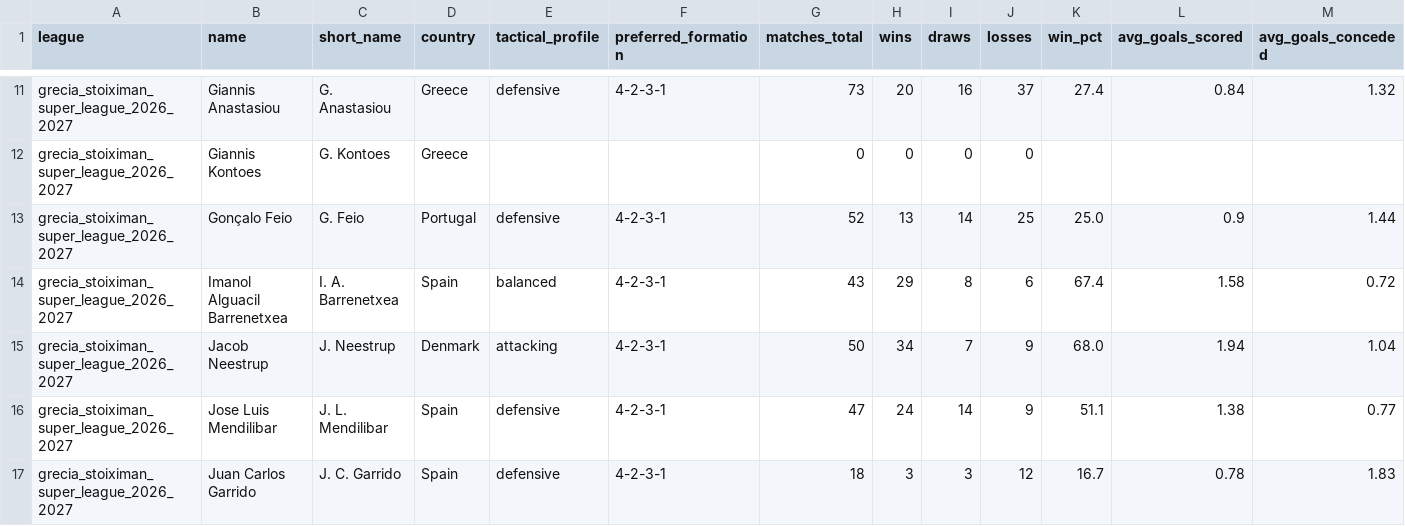
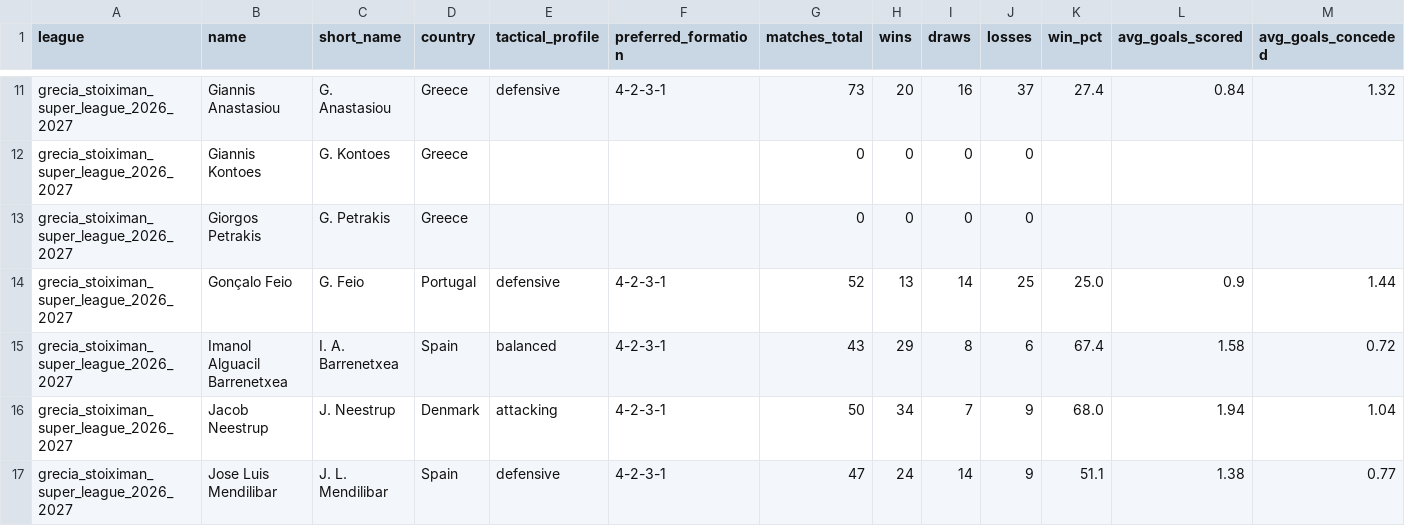
Before and after one commit to aimidas1/coach, a CSV file: grecia_stoiximan_super_league_2026_2027.csv, drawn as a sheet; only a part is shown, gaps mark what is left out; the shorter side is filled out with more unchanged rows; rows hold the shown columns only; the diff names each change by its address in the sheet, - before the commit and + after, or states it on an @@ line.

Commit message:
auto: update data 2026-11-23

```diff
--- a/grecia_stoiximan_super_league_2026_2027.csv
+++ b/grecia_stoiximan_super_league_2026_2027.csv
+row 13: grecia_stoiximan_super_league_2026_2027 | Giorgos Petrakis | G. Petrakis | Greece |  |  | 0 | 0 | 0 | 0
```
Also changed, not shown: belgica_pro_league_2026_2027.csv.
